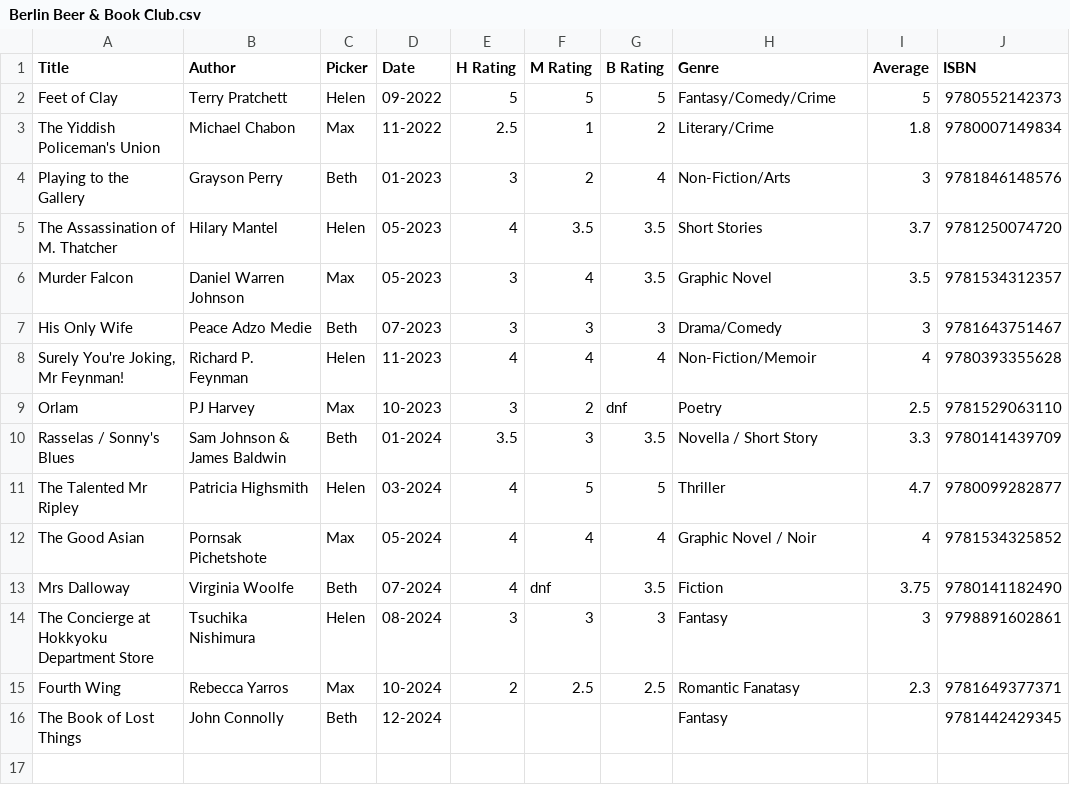
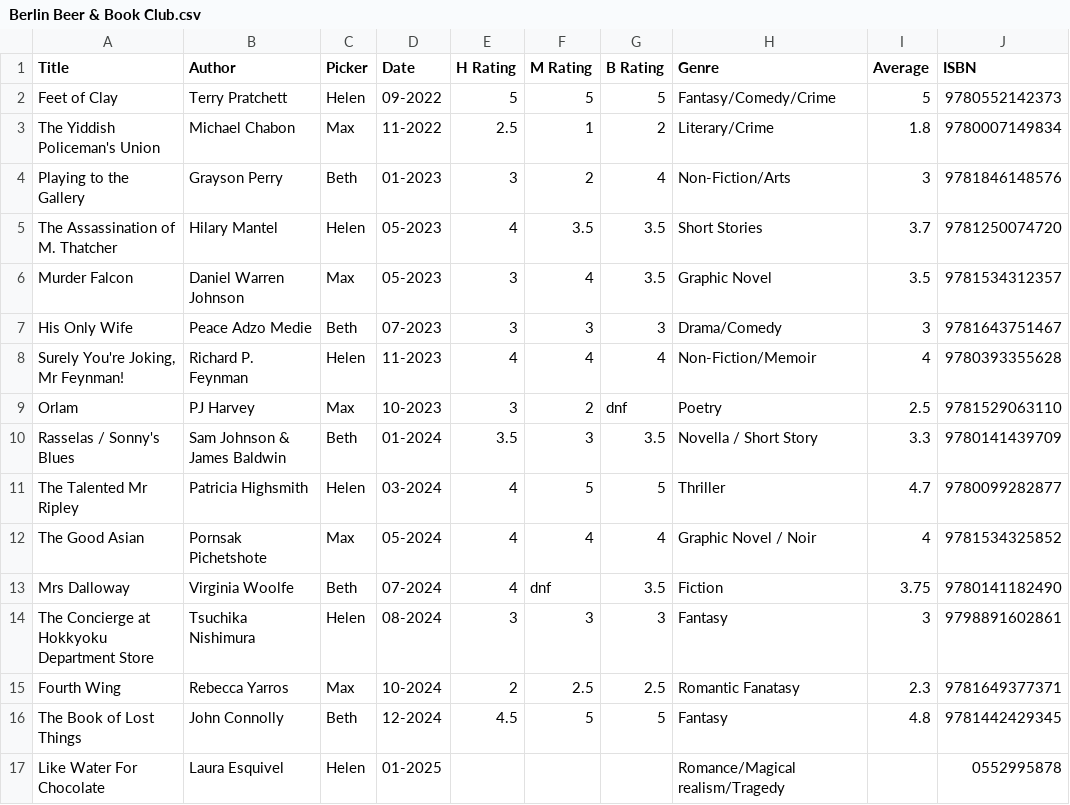
Before and after one commit to hfa224/book-club, a CSV file: static/data/Berlin Beer & Book Club.csv, drawn as a sheet.

Commit message:
Update Berlin Beer & Book Club.csv with 01-2025 book

```diff
--- a/static/data/Berlin Beer & Book Club.csv
+++ b/static/data/Berlin Beer & Book Club.csv
@@ -15,2 +15,3 @@ The Concierge at Hokkyoku Department Store,Tsuchika Nishimura,Helen,08-2024,3,3,
 Fourth Wing,Rebecca Yarros,Max,10-2024,2,2.5,2.5,Romantic Fanatasy,2.3,9781649377371
-The Book of Lost Things,John Connolly,Beth,12-2024,,,,Fantasy,,9781442429345
+The Book of Lost Things,John Connolly,Beth,12-2024,4.5,5,5,Fantasy,4.8,9781442429345
+Like Water For Chocolate,Laura Esquivel,Helen,01-2025,,,,Romance/Magical realism/Tragedy,,0552995878
```
